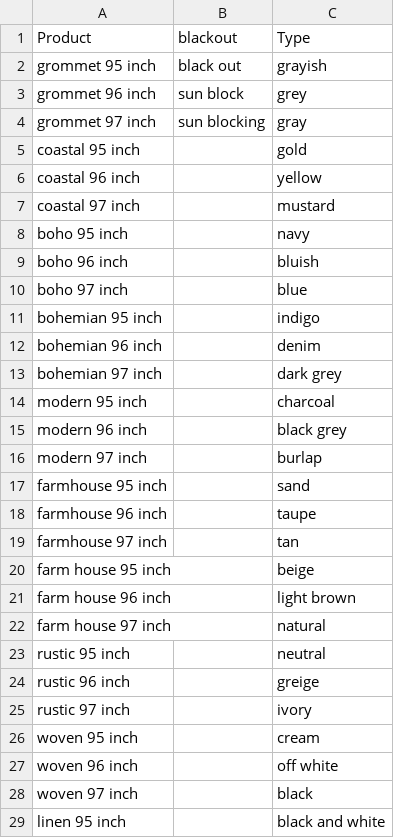
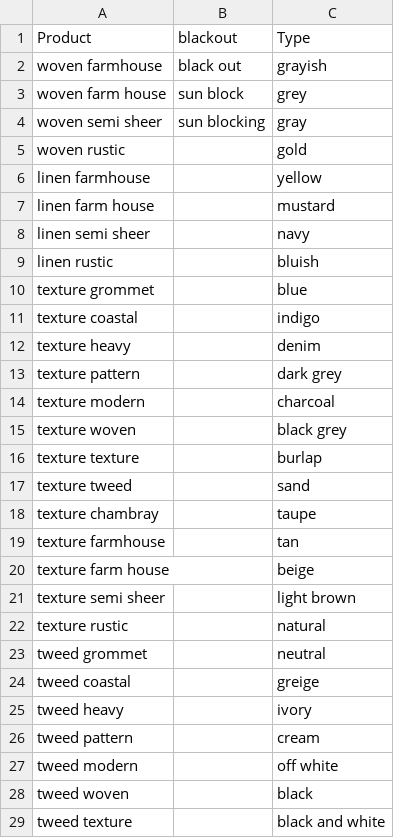
Before and after one commit to AliSher-DevOps/LuckyOrangeData, a CSV file: NamesblackoutcolorwithoutType.csv, drawn as a sheet; only a part is shown; the diff covers the shown part only.

```diff
--- a/NamesblackoutcolorwithoutType.csv
+++ b/NamesblackoutcolorwithoutType.csv
@@ -1,29 +1,29 @@
 Product,blackout,Type
-grommet 95 inch,black out,grayish
-grommet 96 inch,sun block,grey
-grommet 97 inch,sun blocking,gray
-coastal 95 inch,,gold
-coastal 96 inch,,yellow
-coastal 97 inch,,mustard
-boho 95 inch,,navy
-boho 96 inch,,bluish
-boho 97 inch,,blue
-bohemian 95 inch,,indigo
-bohemian 96 inch,,denim
-bohemian 97 inch,,dark grey
-modern 95 inch,,charcoal
-modern 96 inch,,black grey
-modern 97 inch,,burlap
-farmhouse 95 inch,,sand
-farmhouse 96 inch,,taupe
-farmhouse 97 inch,,tan
-farm house 95 inch,,beige
-farm house 96 inch,,light brown
-farm house 97 inch,,natural
-rustic 95 inch,,neutral
-rustic 96 inch,,greige
-rustic 97 inch,,ivory
-woven 95 inch,,cream
-woven 96 inch,,off white
-woven 97 inch,,black
-linen 95 inch,,black and white
+woven farmhouse,black out,grayish
+woven farm house,sun block,grey
+woven semi sheer,sun blocking,gray
+woven rustic,,gold
+linen farmhouse,,yellow
+linen farm house,,mustard
+linen semi sheer,,navy
+linen rustic,,bluish
+texture grommet,,blue
+texture coastal,,indigo
+texture heavy,,denim
+texture pattern,,dark grey
+texture modern,,charcoal
+texture woven,,black grey
+texture texture,,burlap
+texture tweed,,sand
+texture chambray,,taupe
+texture farmhouse,,tan
+texture farm house,,beige
+texture semi sheer,,light brown
+texture rustic,,natural
+tweed grommet,,neutral
+tweed coastal,,greige
+tweed heavy,,ivory
+tweed pattern,,cream
+tweed modern,,off white
+tweed woven,,black
+tweed texture,,black and white
```
Also changed, not shown: 7 added rows and 14 edited cells elsewhere in this file, Names.csv, Namesblackoutcolor.csv, 17 other files.
